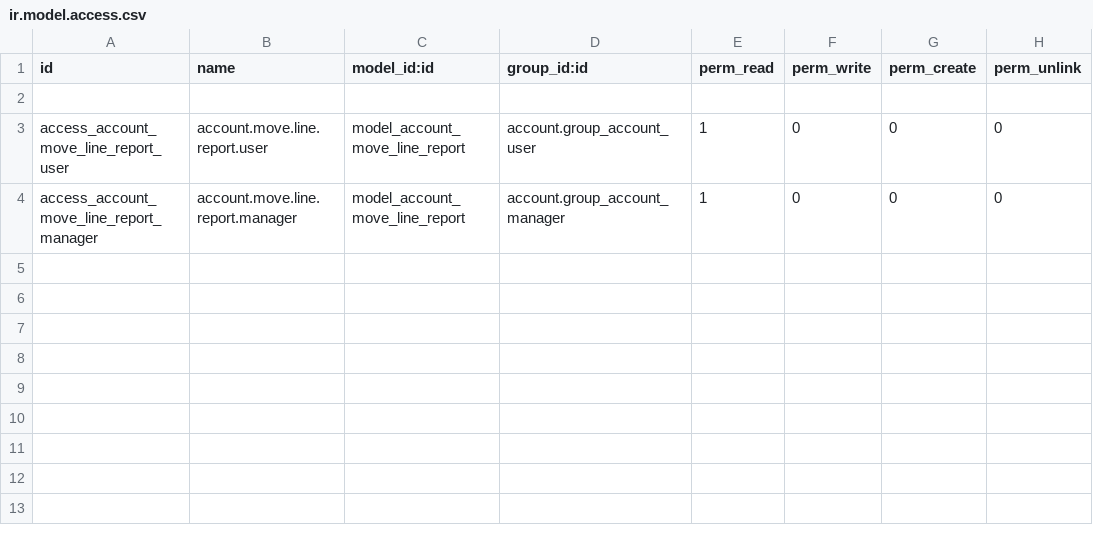
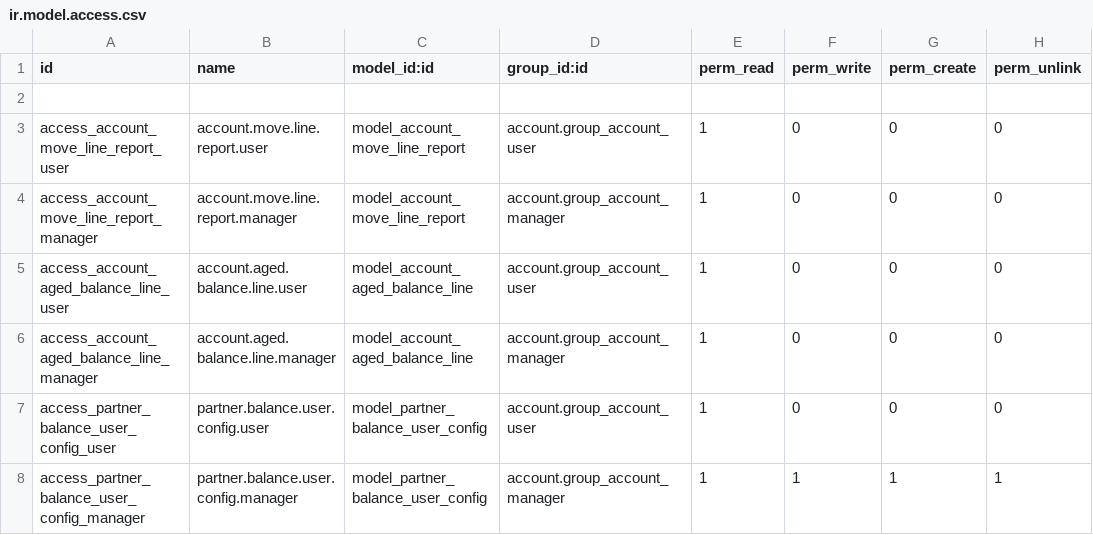
Before and after one commit to mnagt/TVO, a CSV file: partner_balance/security/ir.model.access.csv, drawn as a sheet; the diff names each change by its address in the sheet, - before the commit and + after, or states it on an @@ line.

```diff
--- a/partner_balance/security/ir.model.access.csv
+++ b/partner_balance/security/ir.model.access.csv
+row 5: access_account_aged_balance_line_user | account.aged.balance.line.user | model_account_aged_balance_line | account.group_account_user | 1 | 0 | 0 | 0
+row 6: access_account_aged_balance_line_manager | account.aged.balance.line.manager | model_account_aged_balance_line | account.group_account_manager | 1 | 0 | 0 | 0
+row 7: access_partner_balance_user_config_user | partner.balance.user.config.user | model_partner_balance_user_config | account.group_account_user | 1 | 0 | 0 | 0
+row 8: access_partner_balance_user_config_manager | partner.balance.user.config.manager | model_partner_balance_user_config | account.group_account_manager | 1 | 1 | 1 | 1
```
Also changed, not shown: 20 other files.
